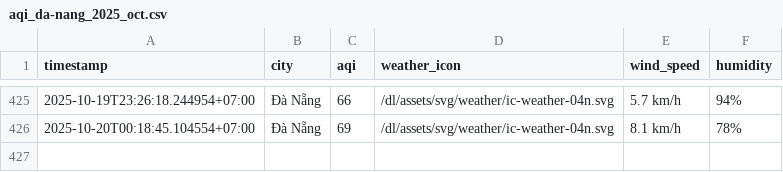
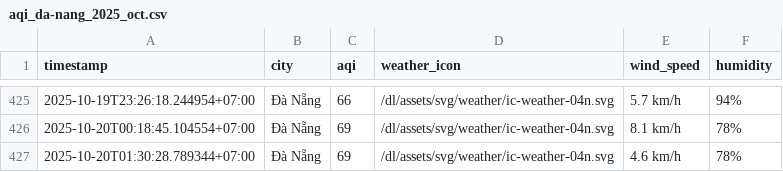
Before and after one commit to HiAmNear/iqair-crawling, a CSV file: result/da-nang/aqi_da-nang_2025_oct.csv, drawn as a sheet; only a part is shown, gaps mark what is left out.

```diff
--- a/result/da-nang/aqi_da-nang_2025_oct.csv
+++ b/result/da-nang/aqi_da-nang_2025_oct.csv
@@ -426 +426,2 @@ timestamp,city,aqi,weather_icon,wind_speed,humidity
 2025-10-20T00:18:45.104554+07:00,Đà Nẵng,69,/dl/assets/svg/weather/ic-weather-04n.svg,8.1 km/h,78%
+2025-10-20T01:30:28.789344+07:00,Đà Nẵng,69,/dl/assets/svg/weather/ic-weather-04n.svg,4.6 km/h,78%
```
Also changed, not shown: result/can-tho/aqi_can-tho_2025_oct.csv, result/hai-phong/aqi_hai-phong_2025_oct.csv, 4 other files.
